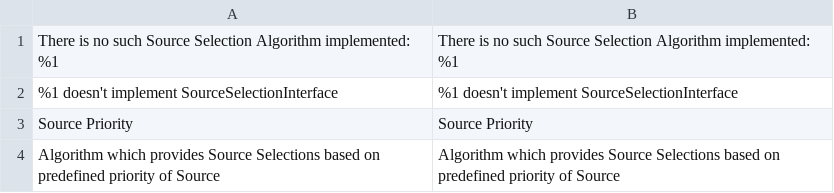
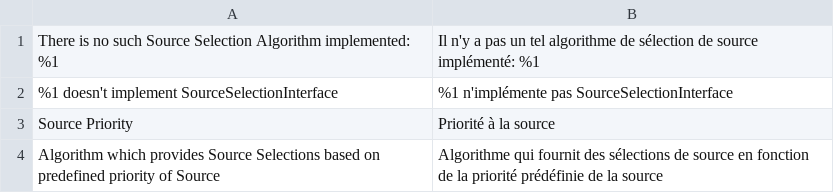
Before and after one commit to magento-l10n/i18n-msi, a CSV file: app/code/Magento/InventorySourceSelectionApi/i18n/fr_FR.csv, drawn as a sheet.

```diff
--- a/app/code/Magento/InventorySourceSelectionApi/i18n/fr_FR.csv
+++ b/app/code/Magento/InventorySourceSelectionApi/i18n/fr_FR.csv
@@ -1,4 +1,4 @@
-"There is no such Source Selection Algorithm implemented: %1","There is no such Source Selection Algorithm implemented: %1"
-"%1 doesn't implement SourceSelectionInterface","%1 doesn't implement SourceSelectionInterface"
-"Source Priority","Source Priority"
-"Algorithm which provides Source Selections based on predefined priority of Source","Algorithm which provides Source Selections based on predefined priority of Source"
+"There is no such Source Selection Algorithm implemented: %1","Il n'y a pas un tel algorithme de sélection de source implémenté: %1"
+"%1 doesn't implement SourceSelectionInterface","%1 n'implémente pas SourceSelectionInterface"
+"Source Priority","Priorité à la source"
+"Algorithm which provides Source Selections based on predefined priority of Source","Algorithme qui fournit des sélections de source en fonction de la priorité prédéfinie de la source"
```
Also changed, not shown: app/code/Magento/Inventory/i18n/fr_FR.csv, app/code/Magento/InventoryAdminUi/i18n/fr_FR.csv, 2 other files.
